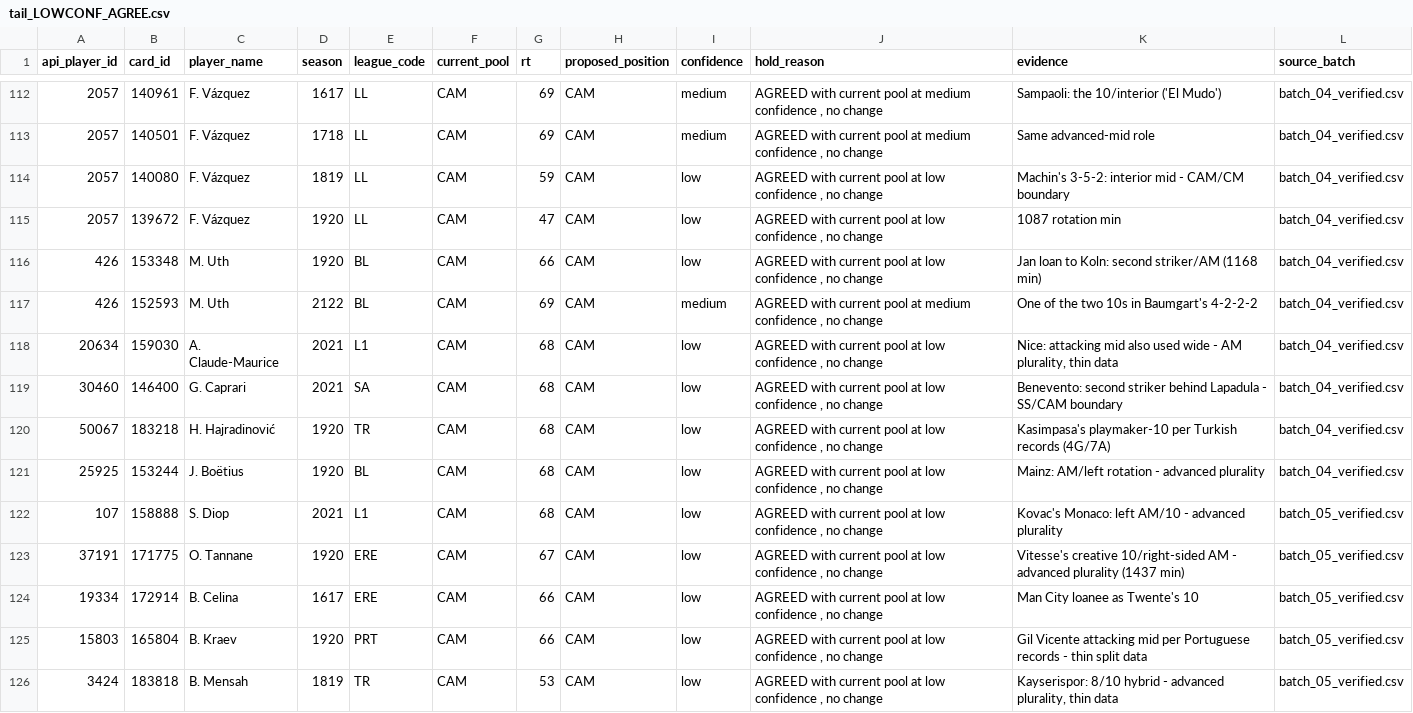
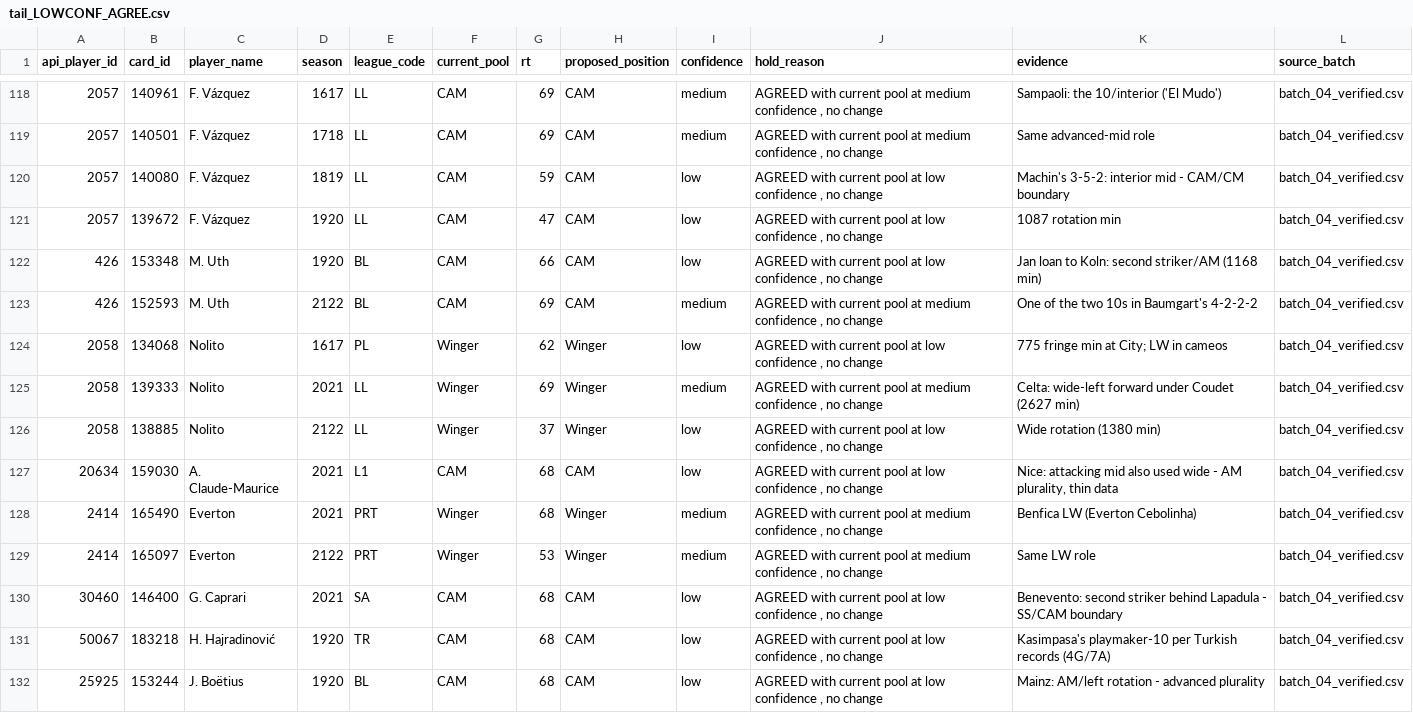
Before and after one commit to vvonderxi/VVonderXI, a CSV file: scripts/enrichment/tail_LOWCONF_AGREE.csv, drawn as a sheet; only a part is shown, gaps mark what is left out; the shorter side is filled out with more unchanged rows; the diff covers the shown part only; the diff names each change by its address in the sheet, - before the commit and + after, or states it on an @@ line.

```diff
--- a/scripts/enrichment/tail_LOWCONF_AGREE.csv
+++ b/scripts/enrichment/tail_LOWCONF_AGREE.csv
+row 124: 2058 | 134068 | Nolito | 1617 | PL | Winger | 62 | Winger | low | AGREED with current pool at low confidence , no change | 775 fringe min at City; LW in cameos | batch_04_verified.csv
+row 125: 2058 | 139333 | Nolito | 2021 | LL | Winger | 69 | Winger | medium | AGREED with current pool at medium confidence , no change | Celta: wide-left forward under Coudet (2627 min) | batch_04_verified.csv
+row 126: 2058 | 138885 | Nolito | 2122 | LL | Winger | 37 | Winger | low | AGREED with current pool at low confidence , no change | Wide rotation (1380 min) | batch_04_verified.csv
+row 128: 2414 | 165490 | Everton | 2021 | PRT | Winger | 68 | Winger | medium | AGREED with current pool at medium confidence , no change | Benfica LW (Everton Cebolinha) | batch_04_verified.csv
+row 129: 2414 | 165097 | Everton | 2122 | PRT | Winger | 53 | Winger | medium | AGREED with current pool at medium confidence , no change | Same LW role | batch_04_verified.csv
```
Also changed, not shown: 11 added rows elsewhere in this file, scripts/enrichment/known_players.csv, scripts/enrichment/tail_HOLD.csv.
